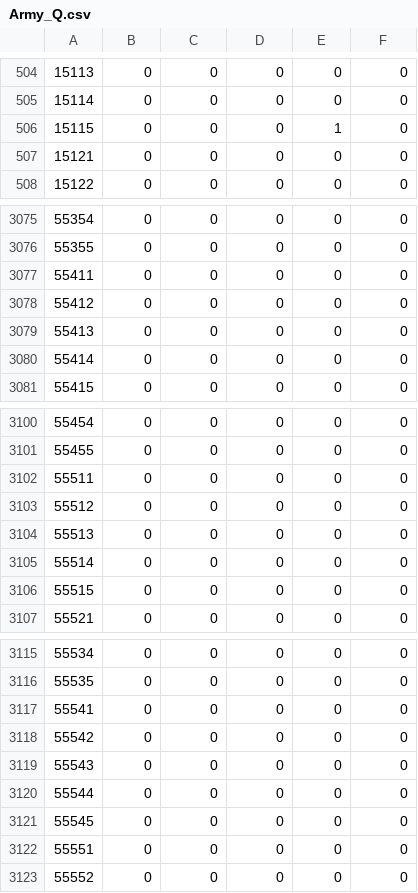
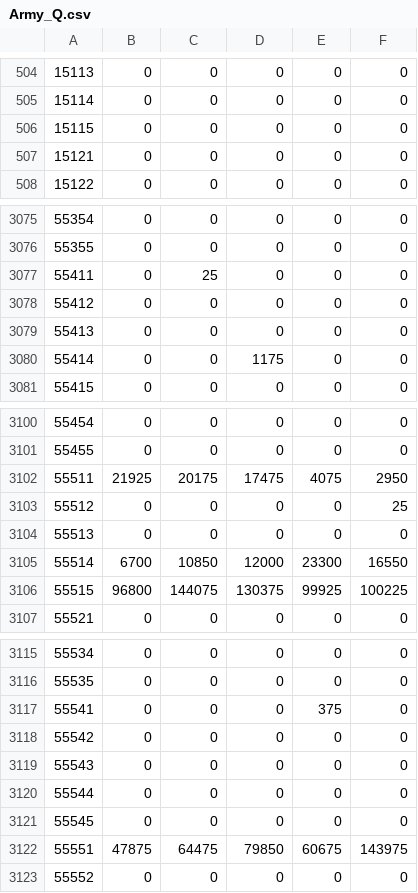
Before and after one commit to amcguier/pysc2-protossbot, a CSV file: protoss/Army_Q.csv, drawn as a sheet; only a part is shown, gaps mark what is left out; the diff covers the shown part only.

```diff
--- a/protoss/Army_Q.csv
+++ b/protoss/Army_Q.csv
@@ -505,3 +505,3 @@
 15114,0,0,0,0,0
-15115,0,0,0,1,0
+15115,0,0,0,0,0
 15121,0,0,0,0,0
@@ -3076,6 +3076,6 @@
 55355,0,0,0,0,0
-55411,0,0,0,0,0
+55411,0,25,0,0,0
 55412,0,0,0,0,0
 55413,0,0,0,0,0
-55414,0,0,0,0,0
+55414,0,0,1175,0,0
 55415,0,0,0,0,0
@@ -3101,7 +3101,7 @@
 55455,0,0,0,0,0
-55511,0,0,0,0,0
-55512,0,0,0,0,0
+55511,21925,20175,17475,4075,2950
+55512,0,0,0,0,25
 55513,0,0,0,0,0
-55514,0,0,0,0,0
-55515,0,0,0,0,0
+55514,6700,10850,12000,23300,16550
+55515,96800,144075,130375,99925,100225
 55521,0,0,0,0,0
@@ -3116,3 +3116,3 @@
 55535,0,0,0,0,0
-55541,0,0,0,0,0
+55541,0,0,0,375,0
 55542,0,0,0,0,0
@@ -3121,3 +3121,3 @@
 55545,0,0,0,0,0
-55551,0,0,0,0,0
+55551,47875,64475,79850,60675,143975
 55552,0,0,0,0,0
```
Also changed, not shown: 42 edited cells elsewhere in this file, 2 other files.
